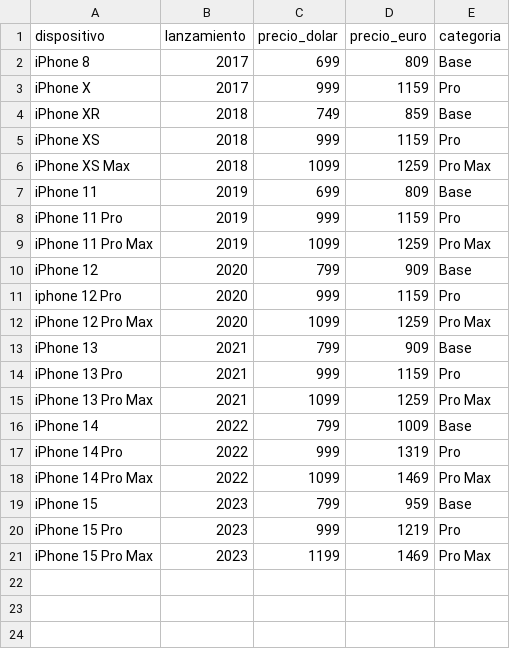
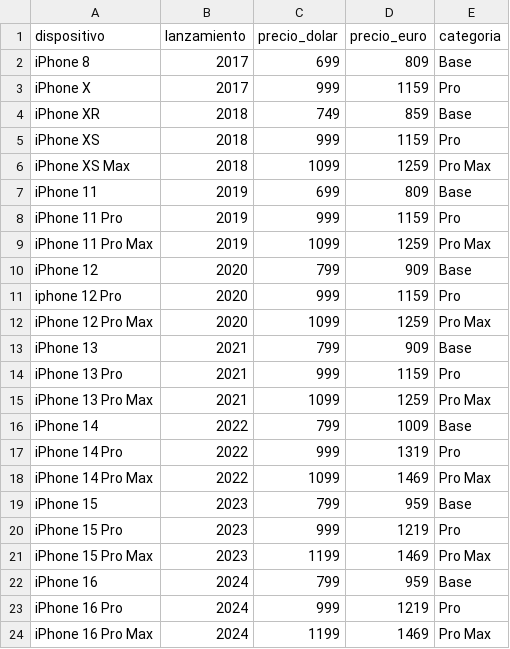
Before and after one commit to adrianfl55/iphone_prices, a CSV file: precios.csv, drawn as a sheet; the diff names each change by its address in the sheet, - before the commit and + after, or states it on an @@ line.

```diff
--- a/precios.csv
+++ b/precios.csv
+row 22: iPhone 16 | 2024 | 799 | 959 | Base
+row 23: iPhone 16 Pro | 2024 | 999 | 1219 | Pro
+row 24: iPhone 16 Pro Max | 2024 | 1199 | 1469 | Pro Max
```
Also changed, not shown: 1 other file.
